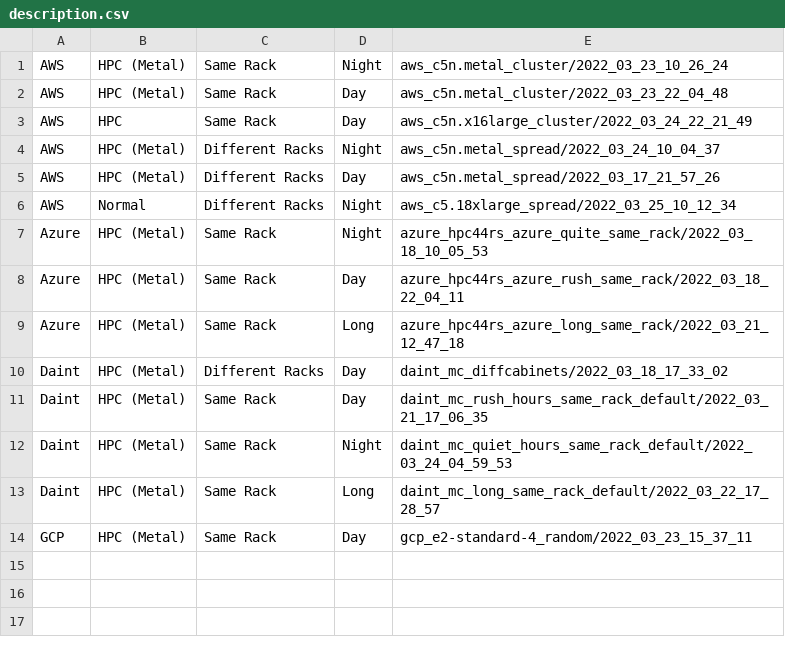
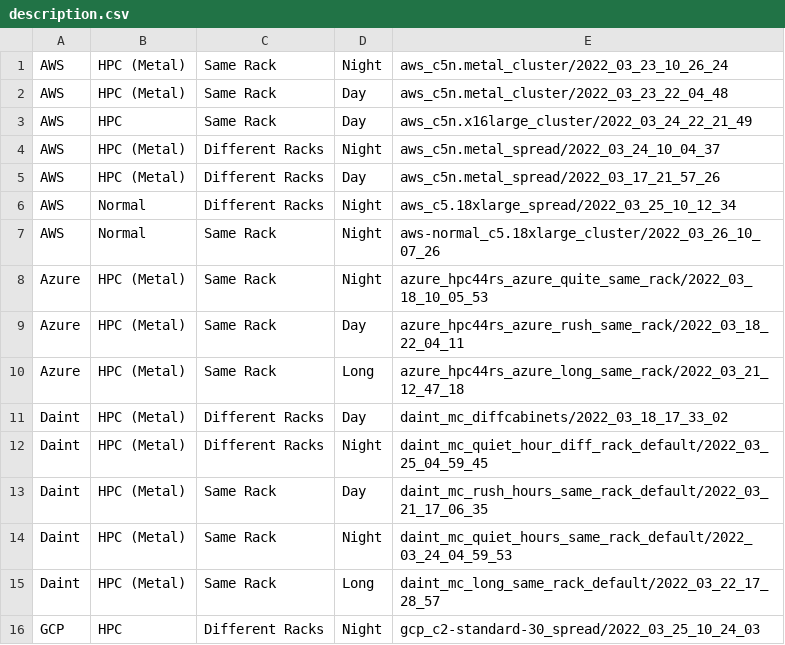
Before and after one commit to DanieleDeSensi/cloud_noise_data, a CSV file: description.csv, drawn as a sheet.

Commit message:
[ADD] More data.

```diff
--- a/description.csv
+++ b/description.csv
@@ -6,2 +6,3 @@ AWS,HPC (Metal),Different Racks,Day,aws_c5n.metal_spread/2022_03_17_21_57_26
 AWS,Normal,Different Racks,Night,aws_c5.18xlarge_spread/2022_03_25_10_12_34
+AWS,Normal,Same Rack,Night,aws-normal_c5.18xlarge_cluster/2022_03_26_10_07_26
 Azure,HPC (Metal),Same Rack,Night,azure_hpc44rs_azure_quite_same_rack/2022_03_18_10_05_53
@@ -10,2 +11,3 @@ Azure,HPC (Metal),Same Rack,Long,azure_hpc44rs_azure_long_same_rack/2022_03_21_1
 Daint,HPC (Metal),Different Racks,Day,daint_mc_diffcabinets/2022_03_18_17_33_02
+Daint,HPC (Metal),Different Racks,Night,daint_mc_quiet_hour_diff_rack_default/2022_03_25_04_59_45
 Daint,HPC (Metal),Same Rack,Day,daint_mc_rush_hours_same_rack_default/2022_03_21_17_06_35
@@ -13,2 +15,2 @@ Daint,HPC (Metal),Same Rack,Night,daint_mc_quiet_hours_same_rack_default/2022_03
 Daint,HPC (Metal),Same Rack,Long,daint_mc_long_same_rack_default/2022_03_22_17_28_57
-GCP,HPC (Metal),Same Rack,Day,gcp_e2-standard-4_random/2022_03_23_15_37_11
+GCP,HPC,Different Racks,Night,gcp_c2-standard-30_spread/2022_03_25_10_24_03
```
Also changed, not shown: 1 other file.
